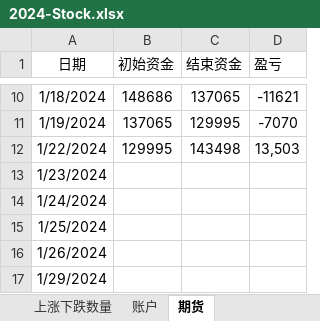
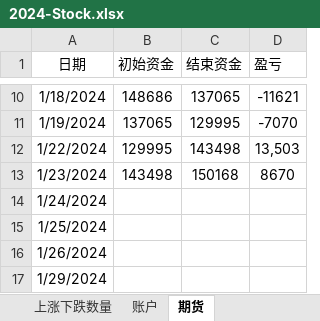
Before and after one commit to Ruffia/Trade, an Excel workbook: 2024-Stock.xlsx, sheet 期货, drawn as a sheet; only a part is shown, gaps mark what is left out; values as stored, in another font and other column widths than the file's, no borders; charts and pictures not drawn; the diff names each change by its address in the sheet, - before the commit and + after, or states it on an @@ line.

```diff
--- a/2024-Stock.xlsx (sheet 期货)
+++ b/2024-Stock.xlsx (sheet 期货)
-B13 (初始资金): (empty)
+B13 (初始资金): 143498
-C13 (结束资金): (empty)
+C13 (结束资金): 150168
-D13 (盈亏): (empty)
+D13 (盈亏): 8670
```
Also changed, not shown: sheet 上涨下跌数量, sheet 账户, sheet 涨跌停数量, sheet 股指及成交量, sheet 资金流向, charts or pictures.
